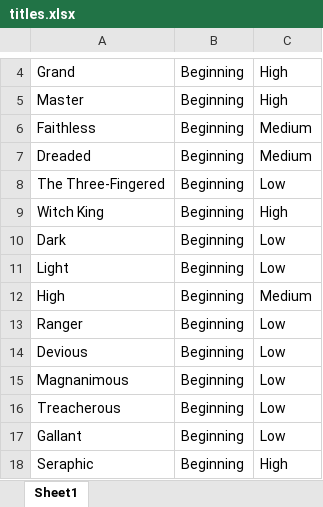
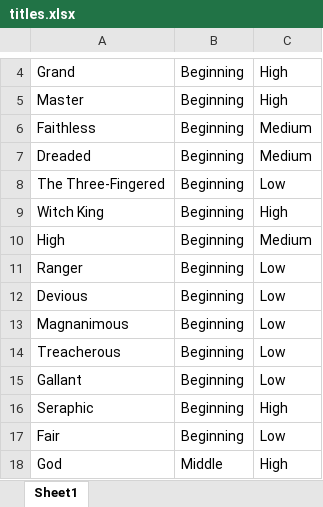
Before and after one commit to kalio12/titles, an Excel workbook: titles.xlsx, sheet Sheet1, drawn as a sheet; only a part is shown, gaps mark what is left out; the shorter side is filled out with more unchanged rows; values as stored, in another font and other column widths than the file's, no borders; the diff names each change by its address in the sheet, - before the commit and + after, or states it on an @@ line.

Commit message:
Update titles.xlsx

```diff
--- a/titles.xlsx (sheet Sheet1)
+++ b/titles.xlsx (sheet Sheet1)
-row 10: Dark | Beginning | Low
-row 11: Light | Beginning | Low
```
